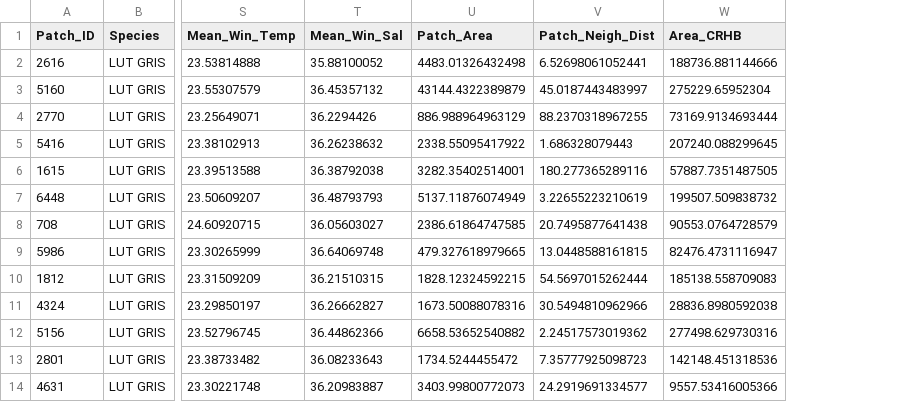
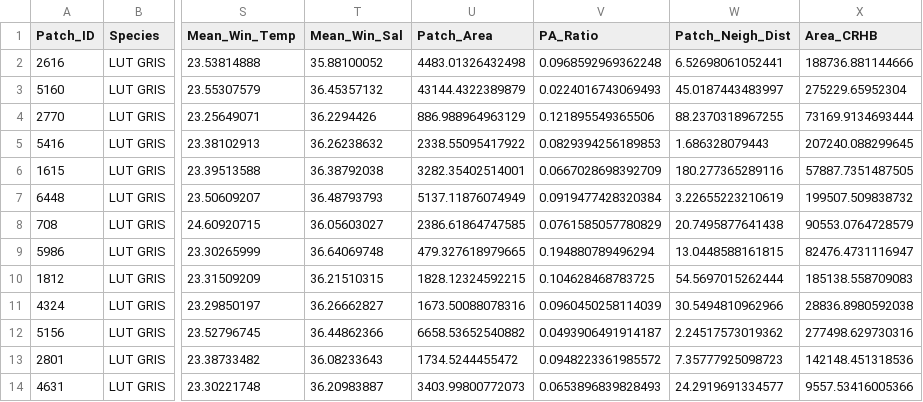
Before and after one commit to CourtneyStuart/FL_Patch_Reefs, a CSV file: Data/Subadult_Gray_Snapper_Model_Calibration_Data.csv, drawn as a sheet; only a part is shown, gaps mark what is left out; the diff names each change by its address in the sheet, - before the commit and + after, or states it on an @@ line.

Commit message:
Updated to include PA Ratio

```diff
--- a/Data/Subadult_Gray_Snapper_Model_Calibration_Data.csv
+++ b/Data/Subadult_Gray_Snapper_Model_Calibration_Data.csv
+column V (PA_Ratio), rows 2-14: 0.0968592969362248 | 0.0224016743069493 | 0.121895549365506 | 0.0829394256189853 | 0.0667028698392709 | 0.0919477428320384 | 0.0761585057780829 | 0.194880789496294 | 0.104628468783725 | 0.0960450258114039 | 0.0493906491914187 | 0.0948223361985572 | 0.0653896839828493
```
Also changed, not shown: Data/Subadult_Gray_Snapper_Model_Validation_Data.csv, 5 other files.
